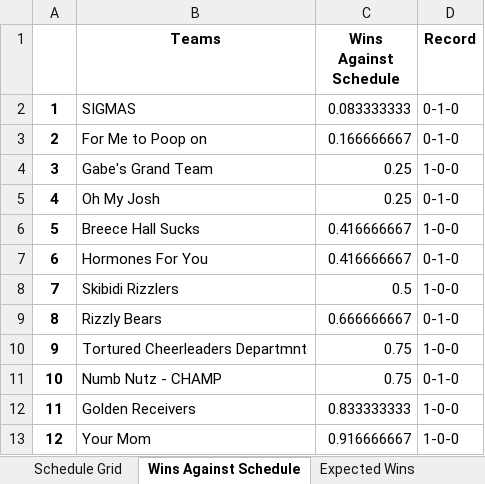
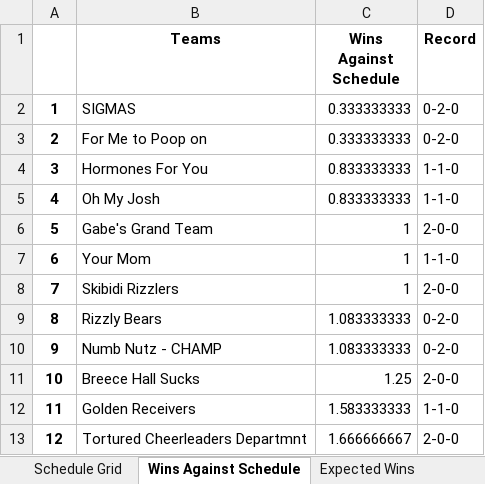
Before and after one commit to LouieR3/FantasyFootballApp, an Excel workbook: leagues/Family Fantasy 2025.xlsx, sheet Wins Against Schedule, drawn as a sheet; values as stored, in another font and other column widths than the file's, no borders; the diff names each change by its address in the sheet, - before the commit and + after, or states it on an @@ line.

```diff
--- a/leagues/Family Fantasy 2025.xlsx (sheet Wins Against Schedule)
+++ b/leagues/Family Fantasy 2025.xlsx (sheet Wins Against Schedule)
-C2 (Wins Against Schedule): 0.083333333
+C2 (Wins Against Schedule): 0.333333333
-D2:D3 (Record): 0-1-0
+D2:D3 (Record): 0-2-0
-C3 (Wins Against Schedule): 0.166666667
+C3 (Wins Against Schedule): 0.333333333
-B4 (Teams): Gabe's Grand Team
+B4 (Teams): Hormones For You
-C4:C5 (Wins Against Schedule): 0.25
+C4:C5 (Wins Against Schedule): 0.833333333
-D4 (Record): 1-0-0
+D4 (Record): 1-1-0
-D5 (Record): 0-1-0
+D5 (Record): 1-1-0
-B6 (Teams): Breece Hall Sucks
+B6 (Teams): Gabe's Grand Team
-C6:C7 (Wins Against Schedule): 0.416666667
+C6:C7 (Wins Against Schedule): 1
-D6 (Record): 1-0-0
+D6 (Record): 2-0-0
-B7 (Teams): Hormones For You
+B7 (Teams): Your Mom
-D7 (Record): 0-1-0
+D7 (Record): 1-1-0
-C8 (Wins Against Schedule): 0.5
+C8 (Wins Against Schedule): 1
-D8 (Record): 1-0-0
+D8 (Record): 2-0-0
-C9 (Wins Against Schedule): 0.666666667
+C9 (Wins Against Schedule): 1.083333333
-D9 (Record): 0-1-0
+D9 (Record): 0-2-0
-B10 (Teams): Tortured Cheerleaders Departmnt
+B10 (Teams): Numb Nutz - CHAMP
-C10 (Wins Against Schedule): 0.75
+C10 (Wins Against Schedule): 1.083333333
-D10 (Record): 1-0-0
+D10 (Record): 0-2-0
-B11 (Teams): Numb Nutz - CHAMP
+B11 (Teams): Breece Hall Sucks
-C11 (Wins Against Schedule): 0.75
+C11 (Wins Against Schedule): 1.25
-D11 (Record): 0-1-0
+D11 (Record): 2-0-0
-C12 (Wins Against Schedule): 0.833333333
+C12 (Wins Against Schedule): 1.583333333
-D12 (Record): 1-0-0
+D12 (Record): 1-1-0
-B13 (Teams): Your Mom
+B13 (Teams): Tortured Cheerleaders Departmnt
-C13 (Wins Against Schedule): 0.916666667
+C13 (Wins Against Schedule): 1.666666667
-D13 (Record): 1-0-0
+D13 (Record): 2-0-0
```
Also changed, not shown: sheet Playoff Odds, sheet Schedule Grid, sheet LPI By Week, sheet Louie Power Index, sheet Expected Wins, sheet Biggest Upsets, other sheet tabs, leagues/0755 Fantasy Football 2025.xlsx, leagues/Pennoni Younglings 2025.xlsx, 11 other files.
